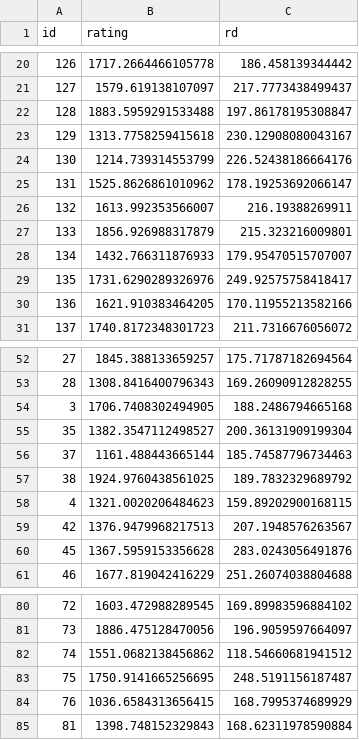
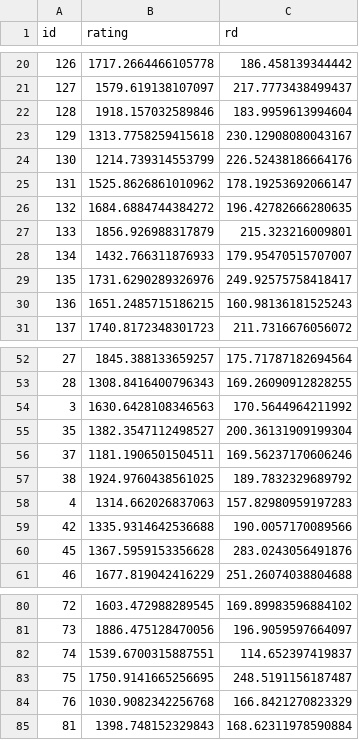
Before and after one commit to IslasGECI/prioritizator, a CSV file: data/task_list.csv, drawn as a sheet; only a part is shown, gaps mark what is left out; the diff covers the shown part only.

Commit message:
🗃️ Update ratings

```diff
--- a/data/task_list.csv
+++ b/data/task_list.csv
@@ -21,3 +21,3 @@ id,rating,rd
 127,1579.619138107097,217.7773438499437
-128,1883.5959291533488,197.86178195308847
+128,1918.157032589846,183.9959613994604
 129,1313.7758259415618,230.12908080043167
@@ -25,3 +25,3 @@ id,rating,rd
 131,1525.8626861010962,178.19253692066147
-132,1613.992353566007,216.19388269911
+132,1684.6884744384272,196.42782666280635
 133,1856.926988317879,215.323216009801
@@ -29,3 +29,3 @@ id,rating,rd
 135,1731.6290289326976,249.92575758418417
-136,1621.910383464205,170.11955213582166
+136,1651.2485715186215,160.98136181525243
 137,1740.8172348301723,211.7316676056072
@@ -53,8 +53,8 @@ id,rating,rd
 28,1308.8416400796343,169.26090912828255
-3,1706.7408302494905,188.2486794665168
+3,1630.6428108346563,170.5644964211992
 35,1382.3547112498527,200.36131909199304
-37,1161.488443665144,185.74587796734463
+37,1181.1906501504511,169.56237170606246
 38,1924.9760438561025,189.7832329689792
-4,1321.0020206484623,159.89202900168115
-42,1376.9479968217513,207.1948576263567
+4,1314.662026837063,157.82980959197283
+42,1335.9314642536688,190.0057170089566
 45,1367.5959153356628,283.0243056491876
@@ -81,5 +81,5 @@ id,rating,rd
 73,1886.475128470056,196.9059597664097
-74,1551.0682138456862,118.54660681941512
+74,1539.6700315887551,114.652397419837
 75,1750.9141665256695,248.5191156187487
-76,1036.6584313656415,168.7995374689929
+76,1030.9082342256768,166.8421270823329
 81,1398.748152329843,168.62311978590884
```
Also changed, not shown: 14 edited cells elsewhere in this file, 2 other files.
